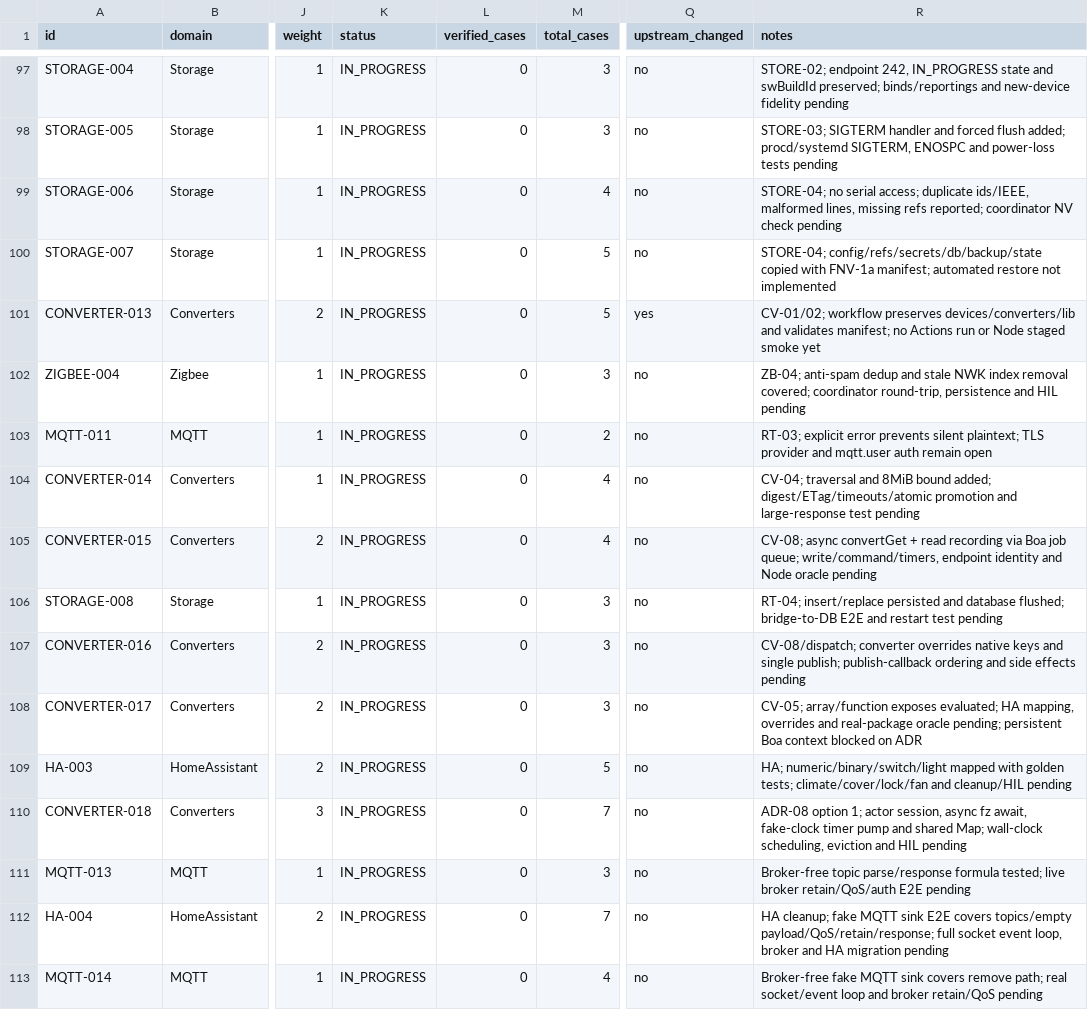
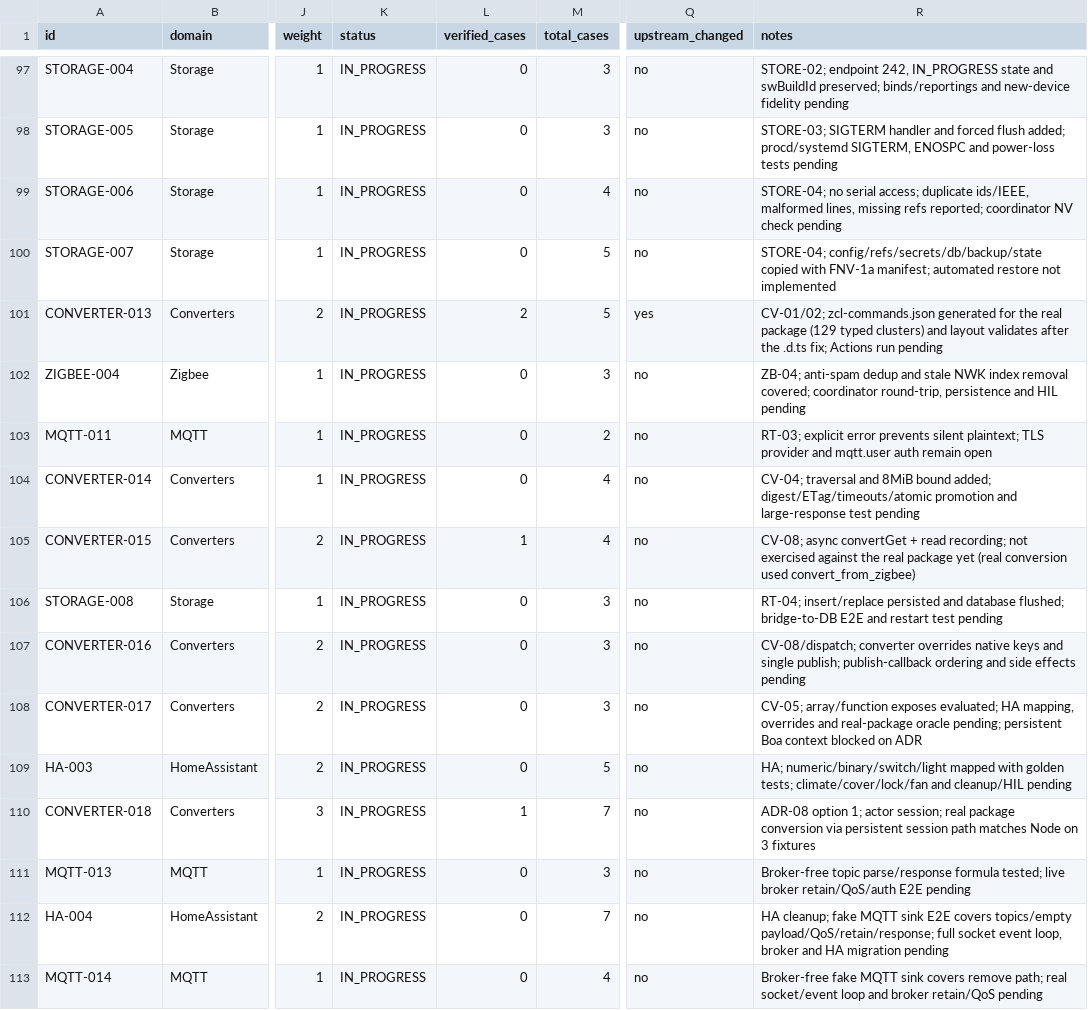
Before and after one commit to PriZZZrak/zigbee2mqtt-rs, a CSV file: docs/parity/inventory.csv, drawn as a sheet; only a part is shown, gaps mark what is left out; the diff covers the shown part only; the diff names each change by its address in the sheet, - before the commit and + after, or states it on an @@ line.

Commit message:
feat(evidence): run real Node/Rust differential and rebuild the aarch64 artifact
Build the pinned converters checkout, run the registry generator for real (5011 lookups, 4560 definitions, 129 typed clusters), fix the .d.ts false positive in the layout validator, and support real-package imports (herdsman subpaths, node:assert/buffer/util/fs stubs, self-package requires, JSON-serialized regex fingerprints). Add the Node reference driver, Rust candidate and three SNZB-02 fixtures; the differential passes with all four pins MATCH. Rebuild openwrt/files/zigbee2mqtt-rs from the current SHA with cargo zigbuild (5.46 MB static aarch64).

```diff
--- a/docs/parity/inventory.csv
+++ b/docs/parity/inventory.csv
-L101 (verified_cases): 0
+L101 (verified_cases): 2
-R101 (notes): CV-01/02; workflow preserves devices/converters/lib and validates manifest; no Actions run or Node staged smoke yet
+R101 (notes): CV-01/02; zcl-commands.json generated for the real package (129 typed clusters) and layout validates after the .d.ts fix; Actions run pending
-L105 (verified_cases): 0
+L105 (verified_cases): 1
-R105 (notes): …+ read recording via Boa job queue; write/command/timers, endpoint identity and Node oracle pending
+R105 (notes): …+ read recording; not exercised against the real package yet (real conversion used convert_from_zigbee)
-L110 (verified_cases): 0
+L110 (verified_cases): 1
-R110 (notes): …1; actor session, async fz await, fake-clock timer pump and shared Map; wall-clock scheduling, eviction and HIL pending
+R110 (notes): …1; actor session; real package conversion via persistent session path matches Node on 3 fixtures
```
Also changed, not shown: 12 edited cells elsewhere in this file, 16 other files.
